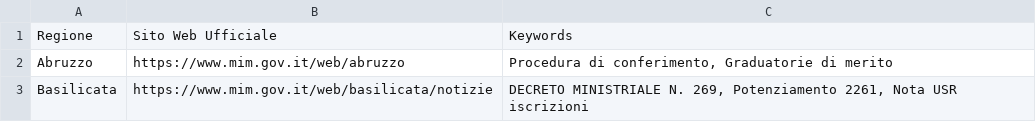
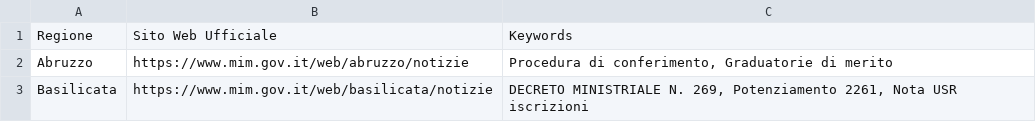
Before and after one commit to olusegunajibola/scraper-notifier, a CSV file: Elenco USR trial.csv, drawn as a sheet.

```diff
--- a/Elenco USR trial.csv
+++ b/Elenco USR trial.csv
@@ -1,3 +1,3 @@
 Regione,Sito Web Ufficiale,Keywords
-Abruzzo,https://www.mim.gov.it/web/abruzzo,"Procedura di conferimento, Graduatorie di merito"
+Abruzzo,https://www.mim.gov.it/web/abruzzo/notizie,"Procedura di conferimento, Graduatorie di merito"
 Basilicata,https://www.mim.gov.it/web/basilicata/notizie,"DECRETO MINISTRIALE N. 269, Potenziamento 2261, Nota USR iscrizioni"
```
Also changed, not shown: 8 other files.
